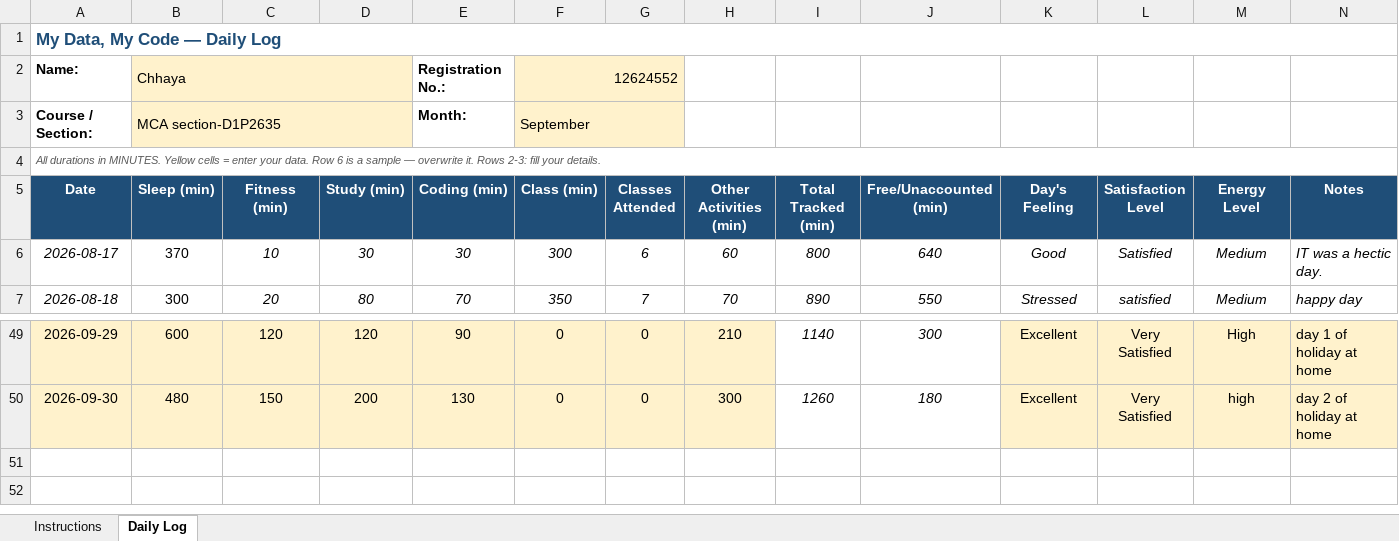
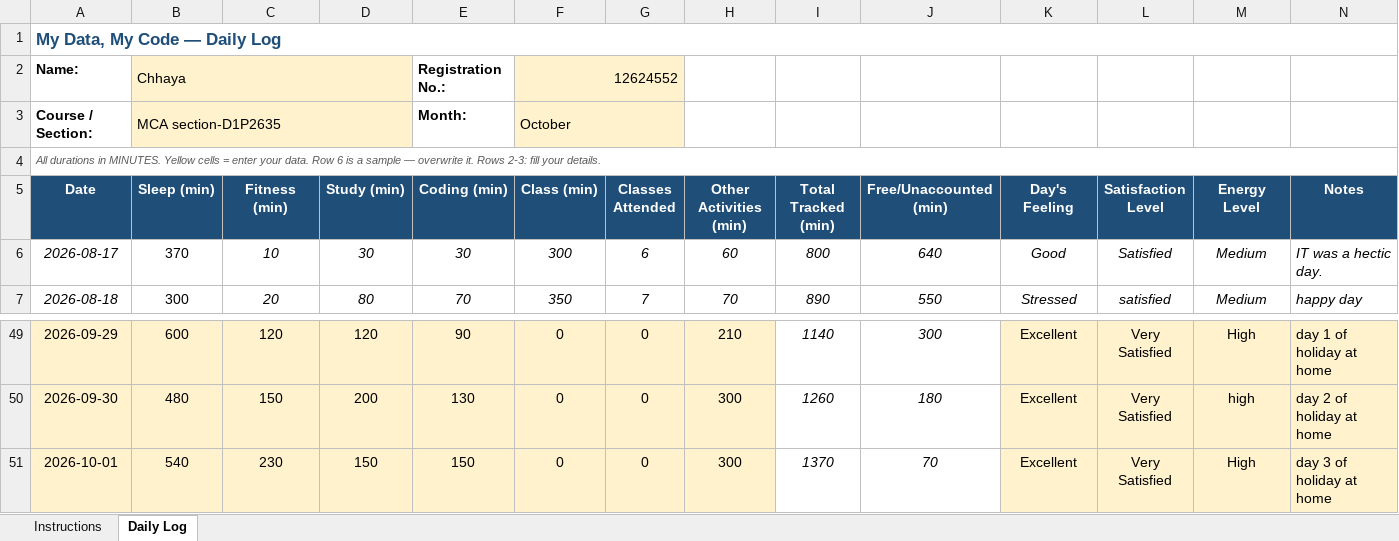
Before and after one commit to chhayasachdeva06/CAP776-Daily-Work, an Excel workbook: excel file.xlsx, sheet Daily Log, drawn as a sheet; only a part is shown, gaps mark what is left out; values as stored, in another font and other column widths than the file's, no borders; conditional formats not drawn; the diff names each change by its address in the sheet, - before the commit and + after, or states it on an @@ line.

Commit message:
Update excel file.xlsx

```diff
--- a/excel file.xlsx (sheet Daily Log)
+++ b/excel file.xlsx (sheet Daily Log)
-F3 (Class (min)): September
+F3 (Class (min)): October
+row 51: 2026-10-01 | 540 | 230 | 150 | 150 | 0 | 0 | 300 | 1370 | 70 | Excellent | Very Satisfied | High | day 3 of holiday at home
```
